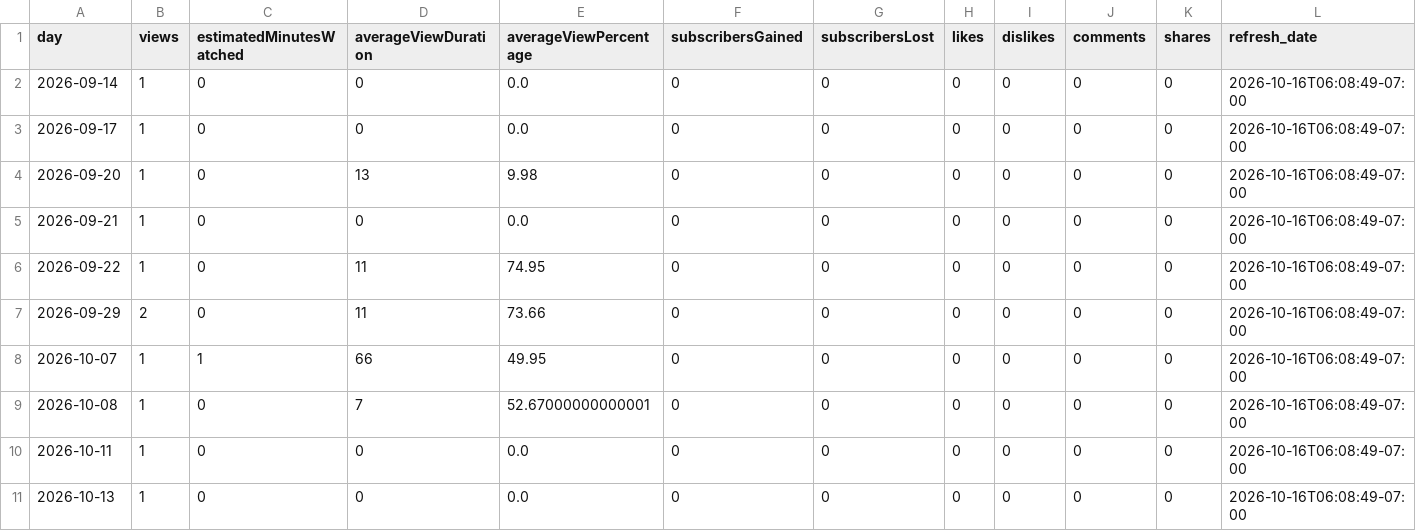
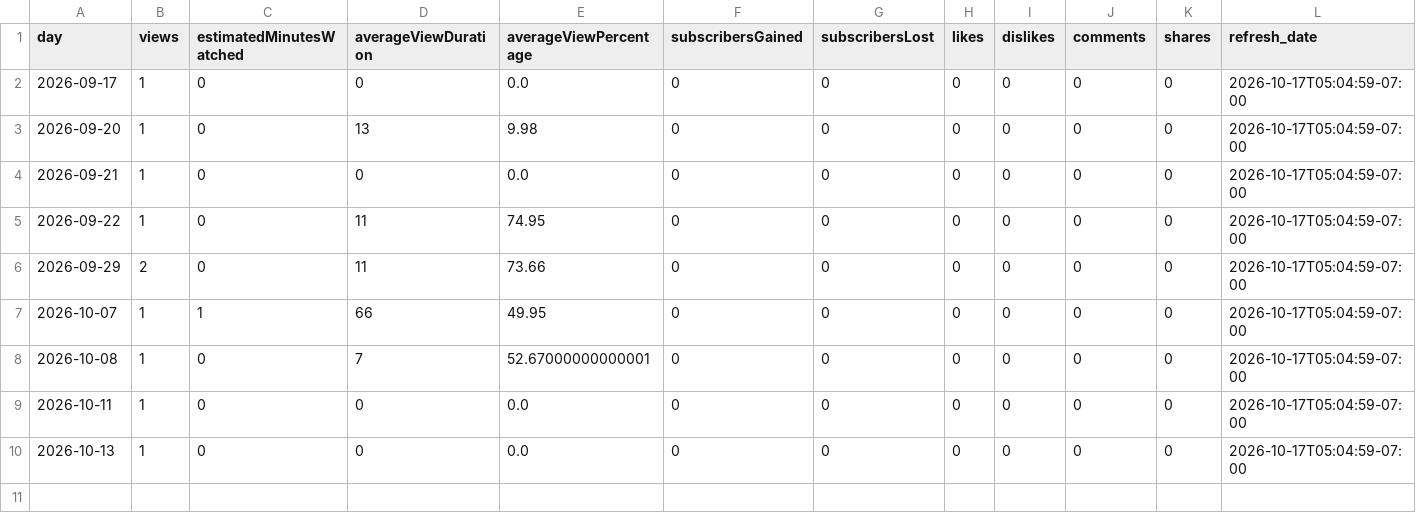
Before and after one commit to zeafang/kepilot-youtube_channel, a CSV file: yta_outputs/yta_daily_trend.csv, drawn as a sheet.

```diff
--- a/yta_outputs/yta_daily_trend.csv
+++ b/yta_outputs/yta_daily_trend.csv
@@ -1,11 +1,10 @@
 day,views,estimatedMinutesWatched,averageViewDuration,averageViewPercentage,subscribersGained,subscribersLost,likes,dislikes,comments,shares,refresh_date
-2026-09-14,1,0,0,0.0,0,0,0,0,0,0,2026-10-16T06:08:49-07:00
-2026-09-17,1,0,0,0.0,0,0,0,0,0,0,2026-10-16T06:08:49-07:00
-2026-09-20,1,0,13,9.98,0,0,0,0,0,0,2026-10-16T06:08:49-07:00
-2026-09-21,1,0,0,0.0,0,0,0,0,0,0,2026-10-16T06:08:49-07:00
-2026-09-22,1,0,11,74.95,0,0,0,0,0,0,2026-10-16T06:08:49-07:00
-2026-09-29,2,0,11,73.66,0,0,0,0,0,0,2026-10-16T06:08:49-07:00
-2026-10-07,1,1,66,49.95,0,0,0,0,0,0,2026-10-16T06:08:49-07:00
-2026-10-08,1,0,7,52.67000000000001,0,0,0,0,0,0,2026-10-16T06:08:49-07:00
-2026-10-11,1,0,0,0.0,0,0,0,0,0,0,2026-10-16T06:08:49-07:00
-2026-10-13,1,0,0,0.0,0,0,0,0,0,0,2026-10-16T06:08:49-07:00
+2026-09-17,1,0,0,0.0,0,0,0,0,0,0,2026-10-17T05:04:59-07:00
+2026-09-20,1,0,13,9.98,0,0,0,0,0,0,2026-10-17T05:04:59-07:00
+2026-09-21,1,0,0,0.0,0,0,0,0,0,0,2026-10-17T05:04:59-07:00
+2026-09-22,1,0,11,74.95,0,0,0,0,0,0,2026-10-17T05:04:59-07:00
+2026-09-29,2,0,11,73.66,0,0,0,0,0,0,2026-10-17T05:04:59-07:00
+2026-10-07,1,1,66,49.95,0,0,0,0,0,0,2026-10-17T05:04:59-07:00
+2026-10-08,1,0,7,52.67000000000001,0,0,0,0,0,0,2026-10-17T05:04:59-07:00
+2026-10-11,1,0,0,0.0,0,0,0,0,0,0,2026-10-17T05:04:59-07:00
+2026-10-13,1,0,0,0.0,0,0,0,0,0,0,2026-10-17T05:04:59-07:00
```
Also changed, not shown: yta_outputs/yta_top_videos.csv, yta_outputs/yta_traffic_sources.csv.
